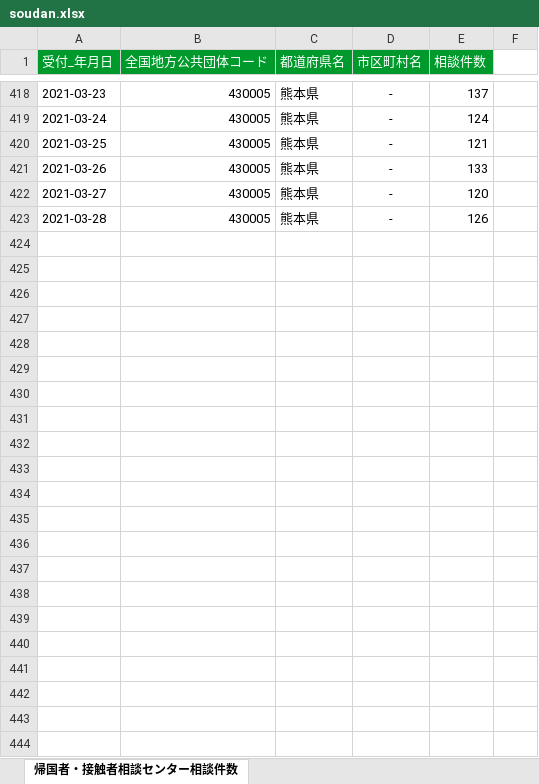
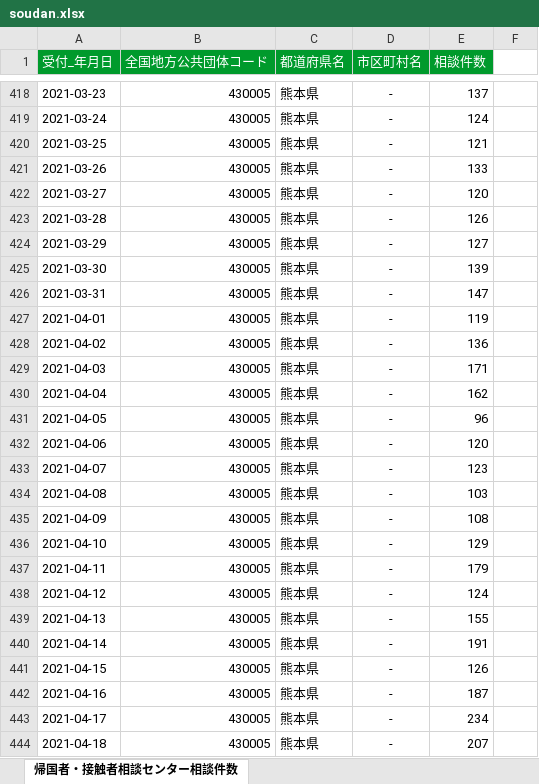
Before and after one commit to makoragi/kumamoto-covid19, an Excel workbook: soudan.xlsx, sheet 帰国者・接触者相談センター相談件数, drawn as a sheet; only a part is shown, gaps mark what is left out; values as stored, in another font and other column widths than the file's, no borders; the diff names each change by its address in the sheet, - before the commit and + after, or states it on an @@ line.

```diff
--- a/soudan.xlsx (sheet 帰国者・接触者相談センター相談件数)
+++ b/soudan.xlsx (sheet 帰国者・接触者相談センター相談件数)
+row 424: 2021-03-29 | 430005 | 熊本県 | - | 127
+row 425: 2021-03-30 | 430005 | 熊本県 | - | 139
+row 426: 2021-03-31 | 430005 | 熊本県 | - | 147
+row 427: 2021-04-01 | 430005 | 熊本県 | - | 119
+row 428: 2021-04-02 | 430005 | 熊本県 | - | 136
+row 429: 2021-04-03 | 430005 | 熊本県 | - | 171
+row 430: 2021-04-04 | 430005 | 熊本県 | - | 162
+row 431: 2021-04-05 | 430005 | 熊本県 | - | 96
+row 432: 2021-04-06 | 430005 | 熊本県 | - | 120
+row 433: 2021-04-07 | 430005 | 熊本県 | - | 123
+row 434: 2021-04-08 | 430005 | 熊本県 | - | 103
+row 435: 2021-04-09 | 430005 | 熊本県 | - | 108
+row 436: 2021-04-10 | 430005 | 熊本県 | - | 129
+row 437: 2021-04-11 | 430005 | 熊本県 | - | 179
+row 438: 2021-04-12 | 430005 | 熊本県 | - | 124
+row 439: 2021-04-13 | 430005 | 熊本県 | - | 155
+row 440: 2021-04-14 | 430005 | 熊本県 | - | 191
+row 441: 2021-04-15 | 430005 | 熊本県 | - | 126
+row 442: 2021-04-16 | 430005 | 熊本県 | - | 187
+row 443: 2021-04-17 | 430005 | 熊本県 | - | 234
+row 444: 2021-04-18 | 430005 | 熊本県 | - | 207
```
Also changed, not shown: 1 other file.
